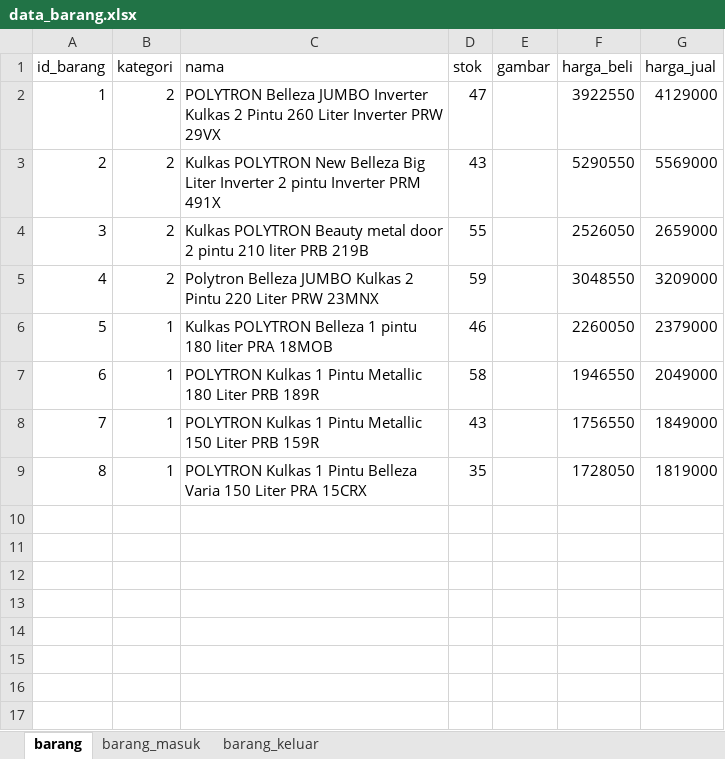
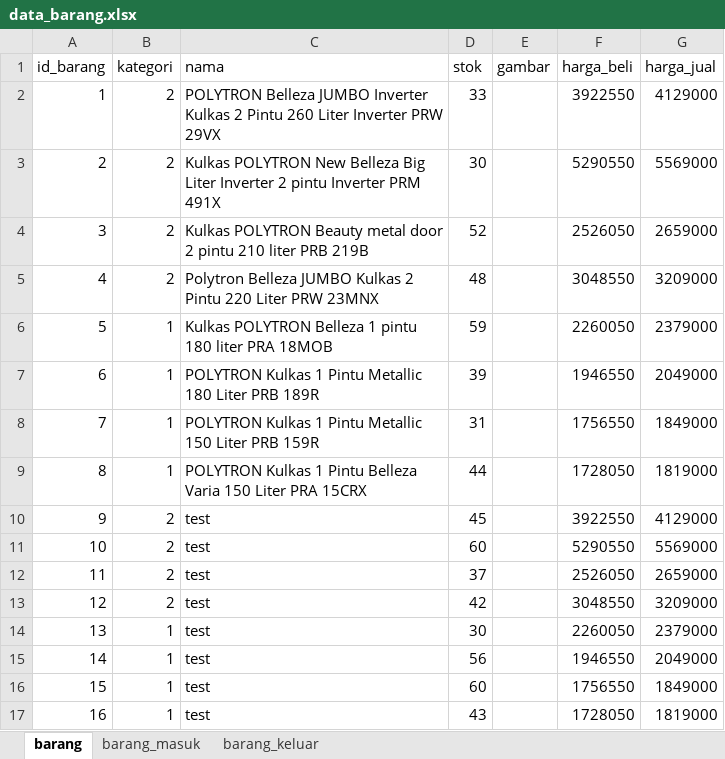
Before and after one commit to michaelheriawan/inventory_eoq, an Excel workbook: database/seeders/data_barang.xlsx, sheet barang, drawn as a sheet; values as stored, in another font and other column widths than the file's, no borders; the diff names each change by its address in the sheet, - before the commit and + after, or states it on an @@ line.

```diff
--- a/database/seeders/data_barang.xlsx (sheet barang)
+++ b/database/seeders/data_barang.xlsx (sheet barang)
-D2 (stok): 47
+D2 (stok): 33
-D3 (stok): 43
+D3 (stok): 30
-D4 (stok): 55
+D4 (stok): 52
-D5 (stok): 59
+D5 (stok): 48
-D6 (stok): 46
+D6 (stok): 59
-D7 (stok): 58
+D7 (stok): 39
-D8 (stok): 43
+D8 (stok): 31
-D9 (stok): 35
+D9 (stok): 44
+row 10: 9 | 2 | test | 45 |  | 3922550 | 4129000
+row 11: 10 | 2 | test | 60 |  | 5290550 | 5569000
+row 12: 11 | 2 | test | 37 |  | 2526050 | 2659000
+row 13: 12 | 2 | test | 42 |  | 3048550 | 3209000
+row 14: 13 | 1 | test | 30 |  | 2260050 | 2379000
+row 15: 14 | 1 | test | 56 |  | 1946550 | 2049000
+row 16: 15 | 1 | test | 60 |  | 1756550 | 1849000
+row 17: 16 | 1 | test | 43 |  | 1728050 | 1819000
```
Also changed, not shown: sheet barang_masuk, sheet barang_keluar, 6 other files.
